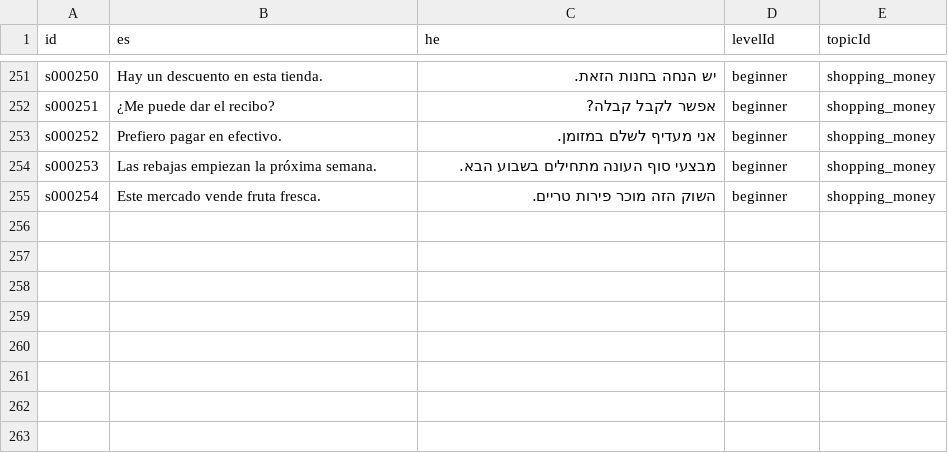
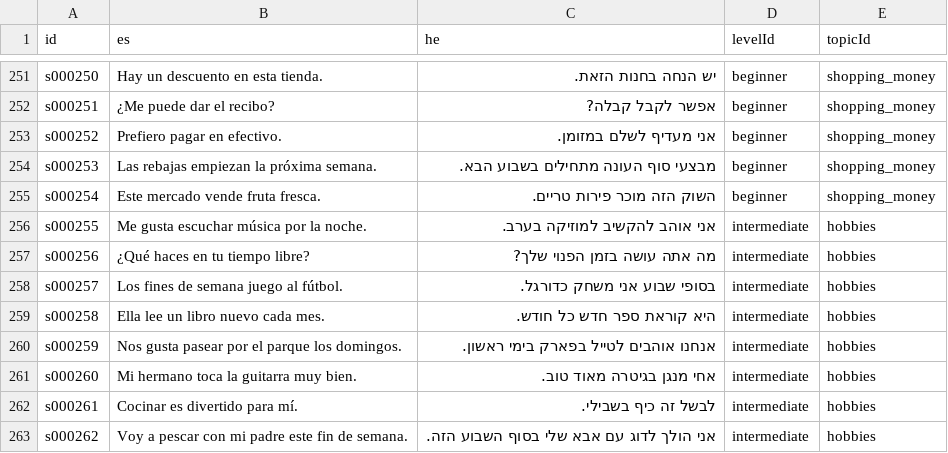
Before and after one commit to kavibz26/zarfati-app, a CSV file: data/source/sentences.csv, drawn as a sheet; only a part is shown, gaps mark what is left out.

```diff
--- a/data/source/sentences.csv
+++ b/data/source/sentences.csv
@@ -255 +255,9 @@ s000253,Las rebajas empiezan la próxima semana.,מבצעי סוף העונה מ
 s000254,Este mercado vende fruta fresca.,השוק הזה מוכר פירות טריים.,beginner,shopping_money
+s000255,Me gusta escuchar música por la noche.,אני אוהב להקשיב למוזיקה בערב.,intermediate,hobbies
+s000256,¿Qué haces en tu tiempo libre?,מה אתה עושה בזמן הפנוי שלך?,intermediate,hobbies
+s000257,Los fines de semana juego al fútbol.,בסופי שבוע אני משחק כדורגל.,intermediate,hobbies
+s000258,Ella lee un libro nuevo cada mes.,היא קוראת ספר חדש כל חודש.,intermediate,hobbies
+s000259,Nos gusta pasear por el parque los domingos.,אנחנו אוהבים לטייל בפארק בימי ראשון.,intermediate,hobbies
+s000260,Mi hermano toca la guitarra muy bien.,אחי מנגן בגיטרה מאוד טוב.,intermediate,hobbies
+s000261,Cocinar es divertido para mí.,לבשל זה כיף בשבילי.,intermediate,hobbies
+s000262,Voy a pescar con mi padre este fin de semana.,אני הולך לדוג עם אבא שלי בסוף השבוע הזה.,intermediate,hobbies
```
Also changed, not shown: data/source/words.csv, 4 other files.
